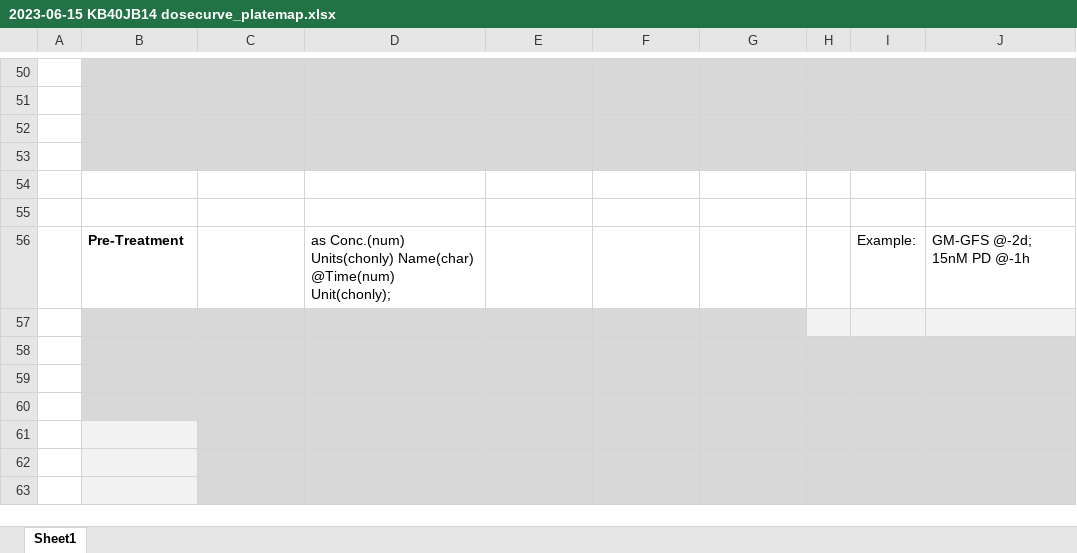
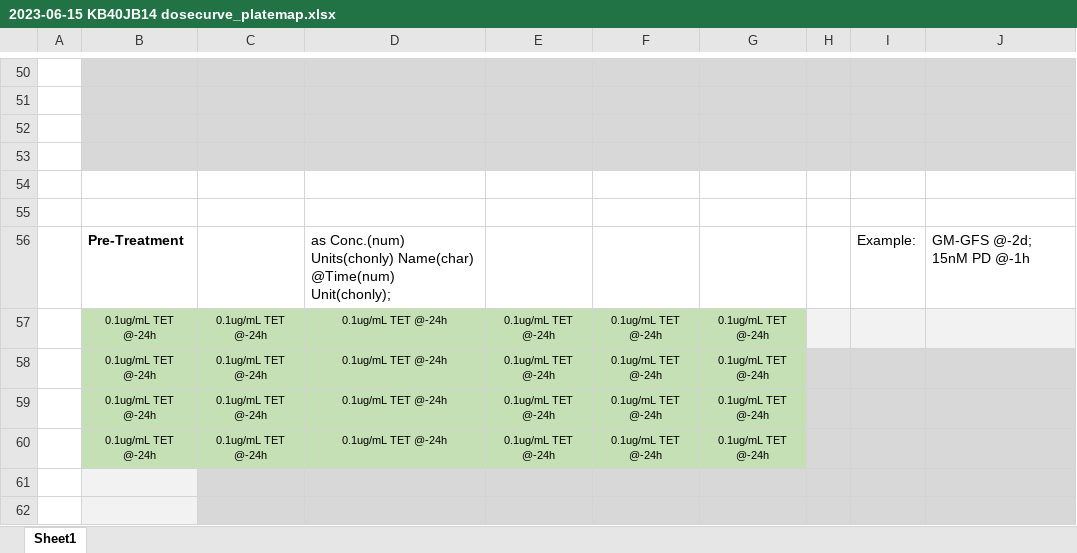
Before and after one commit to Albeck-Lab/SG_4B, an Excel workbook: 2023-06-15 4b WT-Mut NaAso2 Curve/2023-06-15 KB40JB14 dosecurve_platemap.xlsx, sheet Sheet1, drawn as a sheet; only a part is shown, gaps mark what is left out; the shorter side is filled out with more unchanged rows; values as stored, in another font and other column widths than the file's, no borders; the diff names each change by its address in the sheet, - before the commit and + after, or states it on an @@ line.

```diff
--- a/2023-06-15 4b WT-Mut NaAso2 Curve/2023-06-15 KB40JB14 dosecurve_platemap.xlsx (sheet Sheet1)
+++ b/2023-06-15 4b WT-Mut NaAso2 Curve/2023-06-15 KB40JB14 dosecurve_platemap.xlsx (sheet Sheet1)
-row 57: (empty)
+row 57:  | 0.1ug/mL TET @-24h | 0.1ug/mL TET @-24h | 0.1ug/mL TET @-24h | 0.1ug/mL TET @-24h | 0.1ug/mL TET @-24h | 0.1ug/mL TET @-24h
-B57:G60 fill: #D8D8D8
+B57:G60 fill: #C5E0B4
-row 58: (empty)
+row 58:  | 0.1ug/mL TET @-24h | 0.1ug/mL TET @-24h | 0.1ug/mL TET @-24h | 0.1ug/mL TET @-24h | 0.1ug/mL TET @-24h | 0.1ug/mL TET @-24h
-row 59: (empty)
+row 59:  | 0.1ug/mL TET @-24h | 0.1ug/mL TET @-24h | 0.1ug/mL TET @-24h | 0.1ug/mL TET @-24h | 0.1ug/mL TET @-24h | 0.1ug/mL TET @-24h
-row 60: (empty)
+row 60:  | 0.1ug/mL TET @-24h | 0.1ug/mL TET @-24h | 0.1ug/mL TET @-24h | 0.1ug/mL TET @-24h | 0.1ug/mL TET @-24h | 0.1ug/mL TET @-24h
```
Also changed, not shown: 10 other files.
